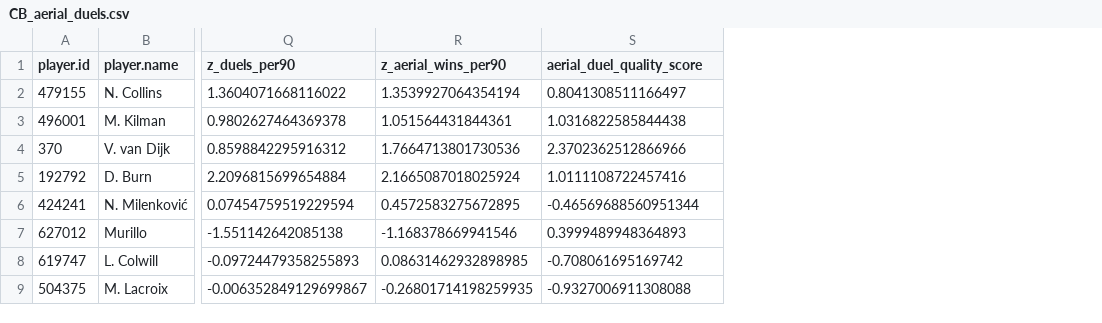
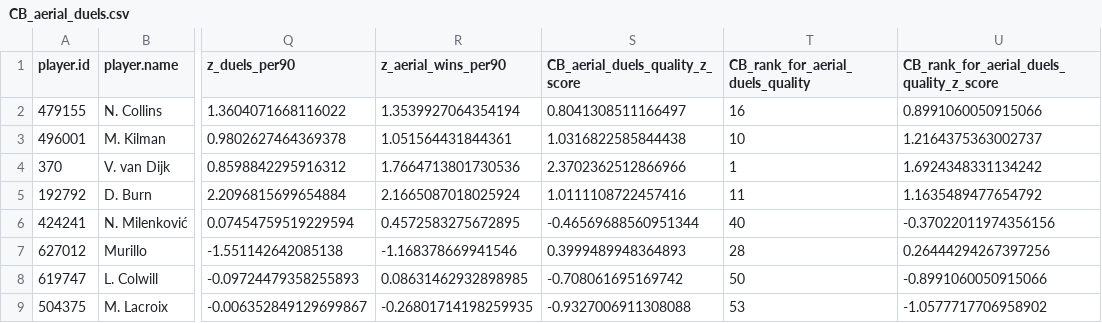
Before and after one commit to Giorgis3/Twelve-GPT-Educational-Giorgis, a CSV file: data/data-CB_pairing_AI_analyst/Qualities/Aerial Duels/CB_aerial_duels.csv, drawn as a sheet; only a part is shown, gaps mark what is left out; the diff names each change by its address in the sheet, - before the commit and + after, or states it on an @@ line.

Commit message:
refactor(visual_sandbox.py + CB_Aerial_Duels_Quality+Metrics_Sandbox.ipynb): complete Aerial-Duels plotting parity and semantic cleanup
- Fully re-adapted Aerial plotting stack in `classes/visual_Sandbox.py` while keeping Ground classes unchanged.
- Added missing rank utilities to `_Aerial_Duels_Distribution_Resolver`:
  `_coerce_positive_rank`, `_coerce_unique_positive_ranks`, `_resolve_row_by_rank`.
- Brought `Single_CB_Aerial_Duels_Distribution_Plot` to Ground-feature parity:
  added `RAW_RANK_COLUMN`, rank-based selection (`CB_Rank`, `CB_Ranks`), `_resolve_single_cb_by_rank`, and rank-column carry-through in plot dataframe prep.
- Brought `CB_Pair_Aerial_Duels_Distribution_Plot` to Ground-feature parity:
  added pair-rank selection (`CB_Pair_Rank`, `CB_Pair_Ranks`), `_resolve_pair_row_by_rank`, and rank-aware highlight resolution in single/comparison flows.
- Aligned Aerial constructor APIs with notebook usage and preserved backward compatibility:
  - `df_aerial_duel_pairs` + legacy alias `df_ground_duel_pairs`
  - `df_aerial_duel_companion_fit` + legacy alias `df_ground_duel_companion_fit`
- Removed Ground legacy semantics from Aerial outputs:
  updated Aerial class docstrings, titles/subtitles, comments, and error messaging.
- Expanded production-level documentation for intent, selection precedence, exclusivity rules, dedup behavior, and split-view rendering notes.
- Validation:
  `python -m py_compile classes/visual_Sandbox.py` passed;
  synthetic notebook-style smoke tests passed for rank-based single-CB, CB comparison, pair, pair comparison, and anchor-companion plotting.
- No notebook files were modified.

```diff
--- a/data/data-CB_pairing_AI_analyst/Qualities/Aerial Duels/CB_aerial_duels.csv
+++ b/data/data-CB_pairing_AI_analyst/Qualities/Aerial Duels/CB_aerial_duels.csv
+column T (CB_rank_for_aerial_duels_quality), rows 2-9: 16 | 10 | 1 | 11 | 40 | 28 | 50 | 53
+column U, rows 1-9: CB_rank_for_aerial_duels_quality_z_score | 0.8991060050915066 | 1.2164375363002737 | 1.6924348331134242 | 1.1635489477654792 | -0.37022011974356156 | 0.26444294267397256 | -0.8991060050915066 | -1.0577717706958902
-S1: aerial_duel_quality_score
+S1: CB_aerial_duels_quality_z_score
```
Also changed, not shown: 3 other files.
